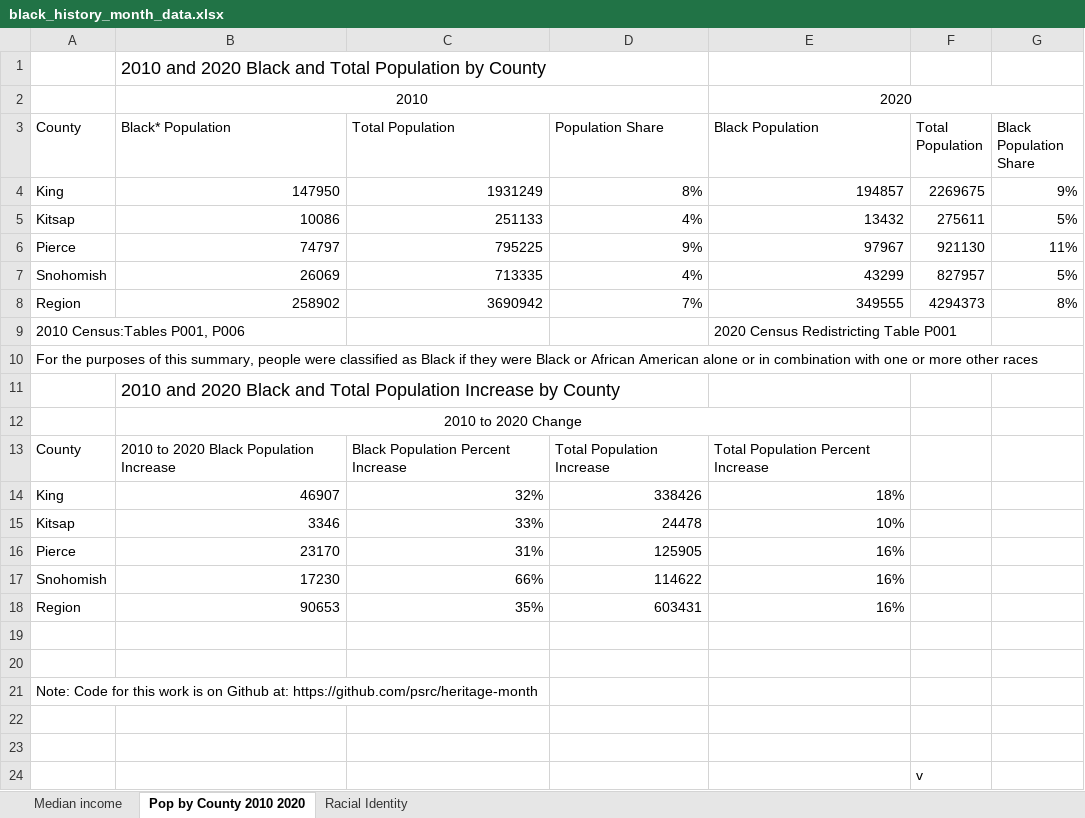
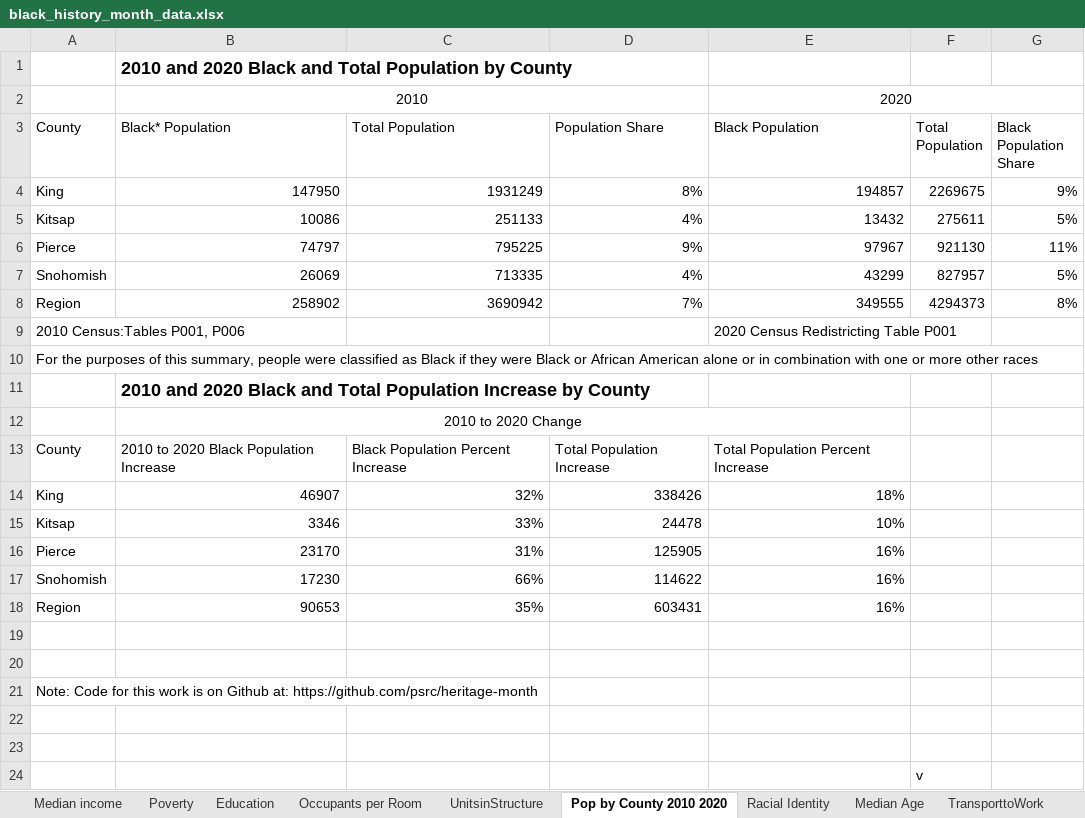
Before and after one commit to psrc/heritage-month, an Excel workbook: data/black_history_month_data.xlsx, sheet Pop by County 2010 2020, drawn as a sheet; values as stored, in another font and other column widths than the file's, no borders; charts and pictures not drawn; the diff names each change by its address in the sheet, - before the commit and + after, or states it on an @@ line.

```diff
--- a/data/black_history_month_data.xlsx (sheet Pop by County 2010 2020)
+++ b/data/black_history_month_data.xlsx (sheet Pop by County 2010 2020)
+sheet tab: Poverty
+sheet tab: Education
+sheet tab: Occupants per Room
+sheet tab: UnitsinStructure
+sheet tab: Median Age
+sheet tab: TransporttoWork
-B1 bold: off
+B1 bold: on
-B11 bold: off
+B11 bold: on
```
Also changed, not shown: sheet Racial Identity, sheet Median income, other sheet tabs, charts or pictures, 2 other files.
